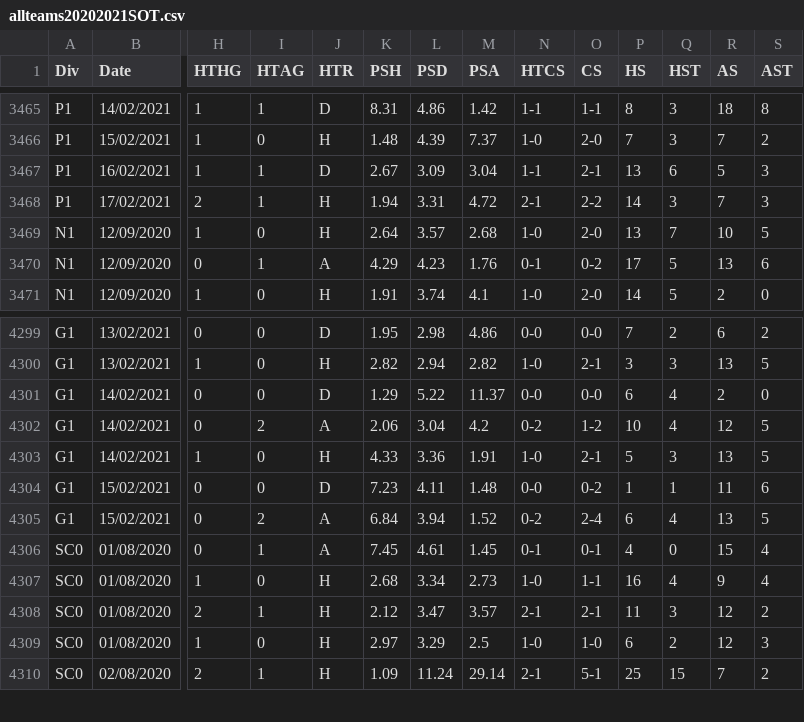
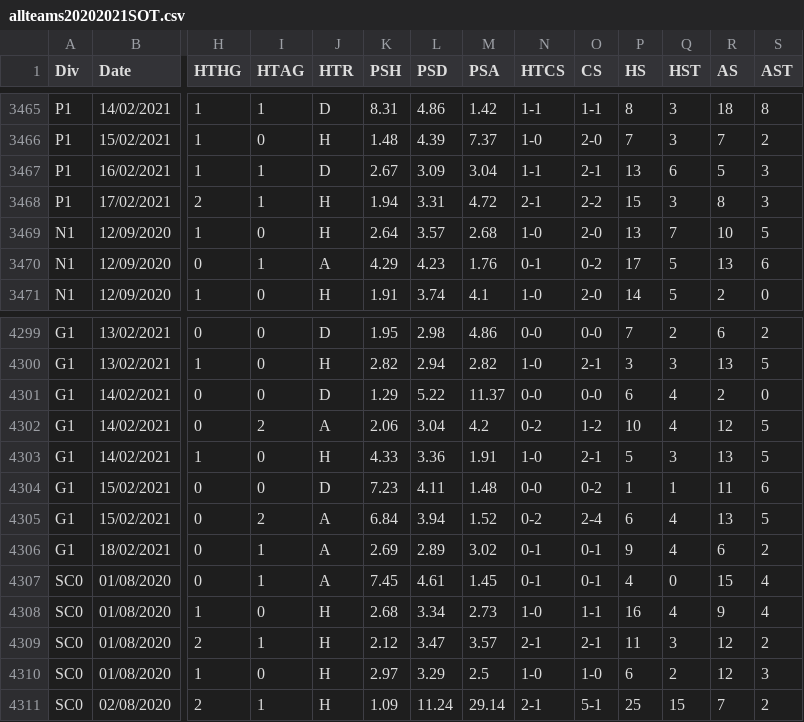
Before and after one commit to gitboyzorro5/FDAS, a CSV file: allteams20202021SOT.csv, drawn as a sheet; only a part is shown, gaps mark what is left out; rows hold the shown columns only; the diff names each change by its address in the sheet, - before the commit and + after, or states it on an @@ line.

```diff
--- a/allteams20202021SOT.csv
+++ b/allteams20202021SOT.csv
-P3468 (HS): 14
+P3468 (HS): 15
-R3468 (AS): 7
+R3468 (AS): 8
+row 4306: G1 | 18/02/2021 | 0 | 1 | A | 2.69 | 2.89 | 3.02 | 0-1 | 0-1 | 9 | 4 | 6 | 2
```
Also changed, not shown: G1.csv, P1.csv, 13 other files.
